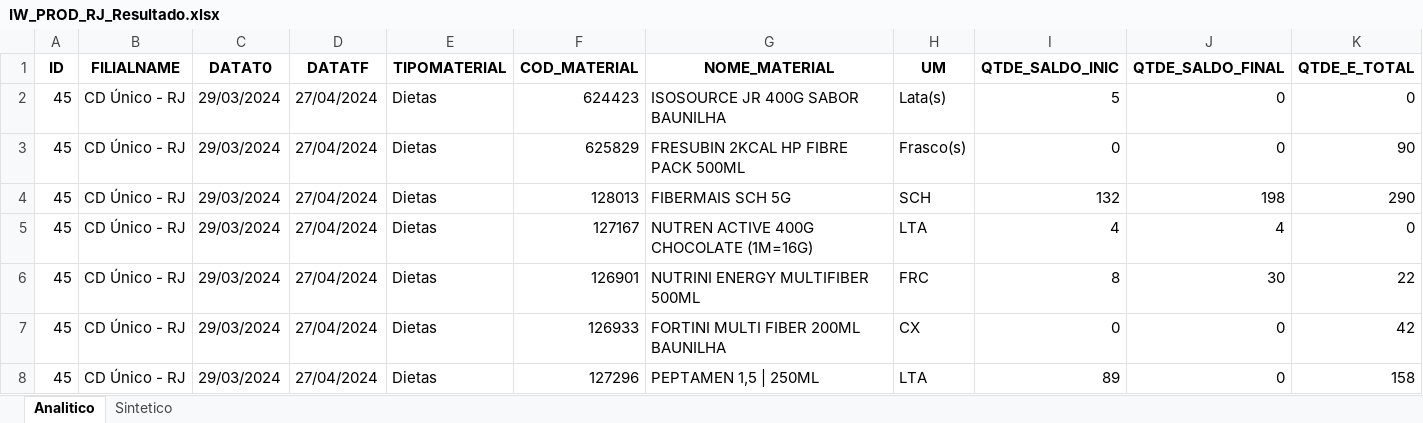
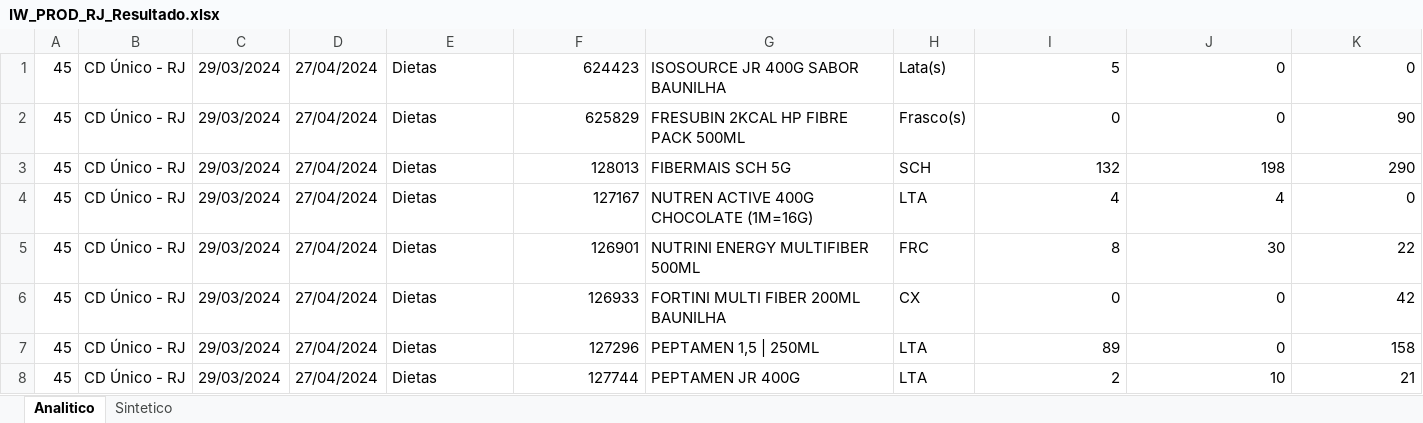
Before and after one commit to PronepPLima/ROBO-Fechamento_Suprimentos, an Excel workbook: arquivos/IW_PROD_RJ_Resultado.xlsx, sheet Analitico, drawn as a sheet; only a part is shown; the shorter side is filled out with more unchanged rows; values as stored, in another font and other column widths than the file's, no borders; rows hold the shown columns only; the diff names each change by its address in the sheet, - before the commit and + after, or states it on an @@ line.

```diff
--- a/arquivos/IW_PROD_RJ_Resultado.xlsx (sheet Analitico)
+++ b/arquivos/IW_PROD_RJ_Resultado.xlsx (sheet Analitico)
-row 1: ID | FILIALNAME | DATAT0 | DATATF | TIPOMATERIAL | COD_MATERIAL | NOME_MATERIAL | UM | QTDE_SALDO_INIC | QTDE_SALDO_FINAL | QTDE_E_TOTAL
```
Also changed, not shown: sheet Sintetico, arquivos/IW_PROD_ES_Lista.xlsx, arquivos/IW_PROD_ES_Resultado.xlsx, 4 other files.
